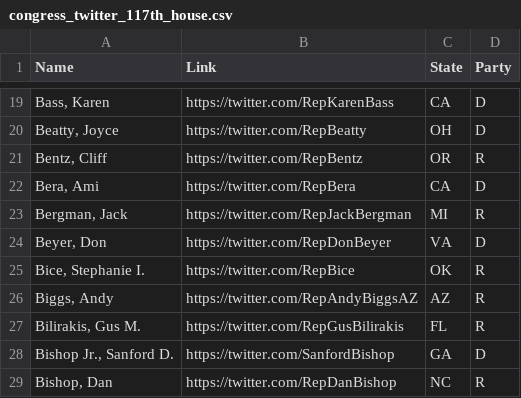
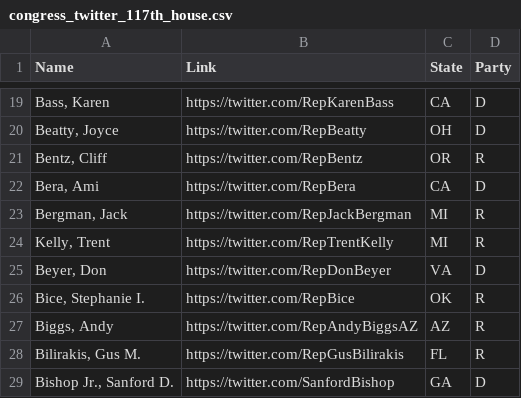
Before and after one commit to e8yes/spectrum-generator, a CSV file: data/congress_twitter_117th_house.csv, drawn as a sheet; only a part is shown, gaps mark what is left out; the shorter side is filled out with more unchanged rows.

```diff
--- a/data/congress_twitter_117th_house.csv
+++ b/data/congress_twitter_117th_house.csv
@@ -23,2 +23,3 @@ Name,Link,State,Party
 "Bergman, Jack",https://twitter.com/RepJackBergman,MI,R
+"Kelly, Trent",https://twitter.com/RepTrentKelly,MI,R
 "Beyer, Don",https://twitter.com/RepDonBeyer,VA,D
```
Also changed, not shown: data/us_figures.csv.
